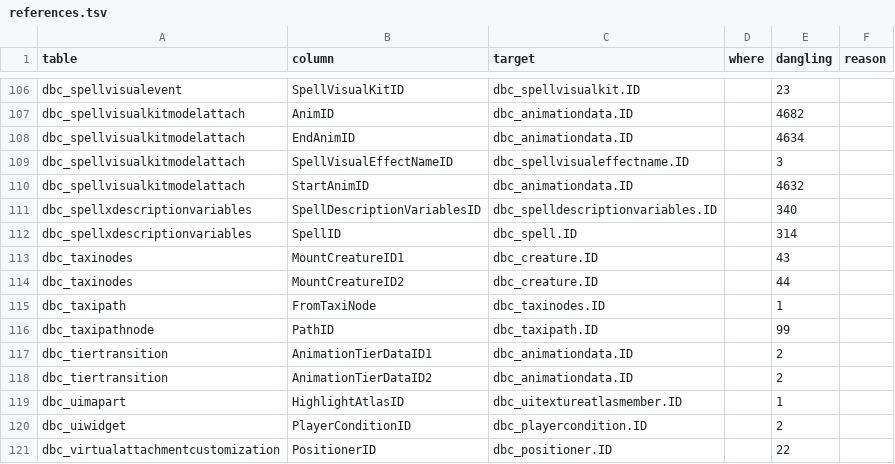
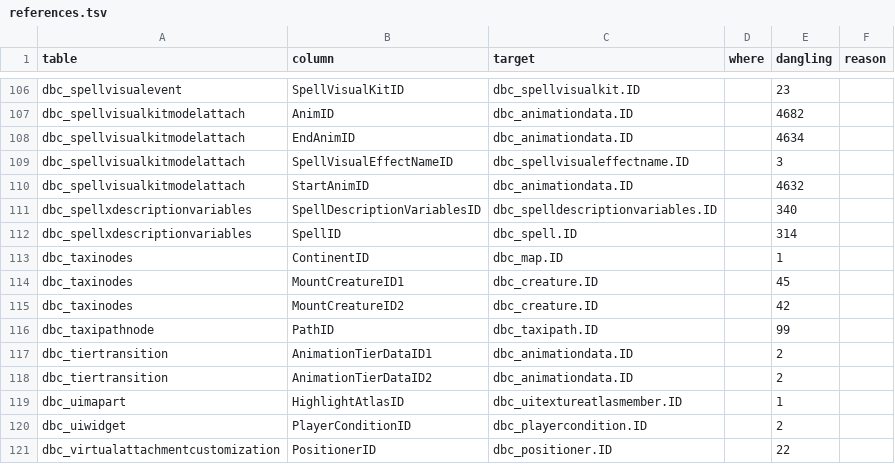
Before and after one commit to smangos-project/smangos, a TSV file: tools/database_tool/Verify/references.tsv, drawn as a sheet; only a part is shown, gaps mark what is left out.

```diff
--- a/tools/database_tool/Verify/references.tsv
+++ b/tools/database_tool/Verify/references.tsv
@@ -112,5 +112,5 @@ dbc_spellxdescriptionvariables	SpellDescriptionVariablesID	dbc_spelldescriptionv
 dbc_spellxdescriptionvariables	SpellID	dbc_spell.ID		314	
-dbc_taxinodes	MountCreatureID1	dbc_creature.ID		43	
-dbc_taxinodes	MountCreatureID2	dbc_creature.ID		44	
-dbc_taxipath	FromTaxiNode	dbc_taxinodes.ID		1	
+dbc_taxinodes	ContinentID	dbc_map.ID		1	
+dbc_taxinodes	MountCreatureID1	dbc_creature.ID		45	
+dbc_taxinodes	MountCreatureID2	dbc_creature.ID		42	
 dbc_taxipathnode	PathID	dbc_taxipath.ID		99	
```
Also changed, not shown: tools/database_tool/Verify/client-delta.tsv, 8 other files.
